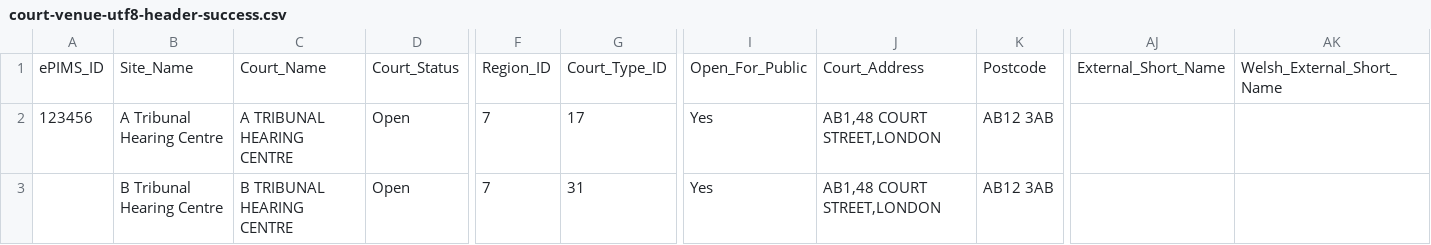
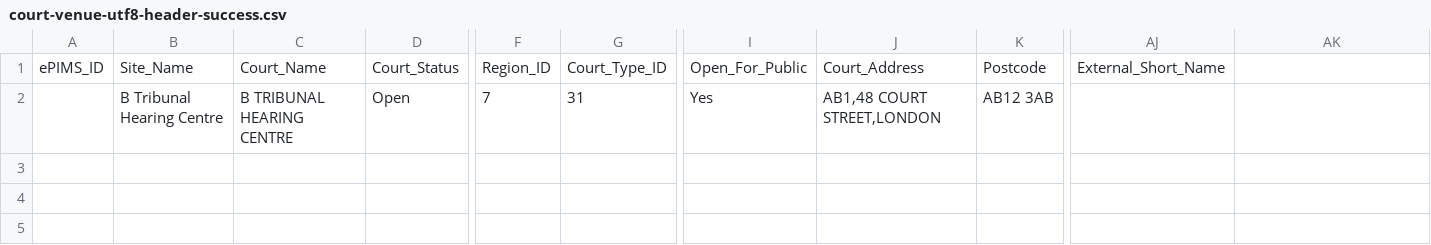
Before and after one commit to hmcts/rd-location-ref-data-load, a CSV file: src/functionalTest/resources/sourceFiles/courtVenues/court-venue-utf8-header-success.csv, drawn as a sheet; only a part is shown, gaps mark what is left out; rows hold the shown columns only; the diff names each change by its address in the sheet, - before the commit and + after, or states it on an @@ line.

Commit message:
DTSRD-4051- Add a column in teh court venue table

```diff
--- a/src/functionalTest/resources/sourceFiles/courtVenues/court-venue-utf8-header-success.csv
+++ b/src/functionalTest/resources/sourceFiles/courtVenues/court-venue-utf8-header-success.csv
-AK1: Welsh_External_Short_Name
+AK1: (empty)
-row 2: 123456 | A Tribunal Hearing Centre | A TRIBUNAL HEARING CENTRE | Open | 7 | 17 | Yes | AB1,48 COURT STREET,LONDON | AB12 3AB
```
Also changed, not shown: src/functionalTest/resources/sourceFiles/courtVenues/court-venue-0-byte-character.csv, src/functionalTest/resources/sourceFiles/courtVenues/court-venue-failure-columns-in-jumbled-order.csv, 7 other files.
